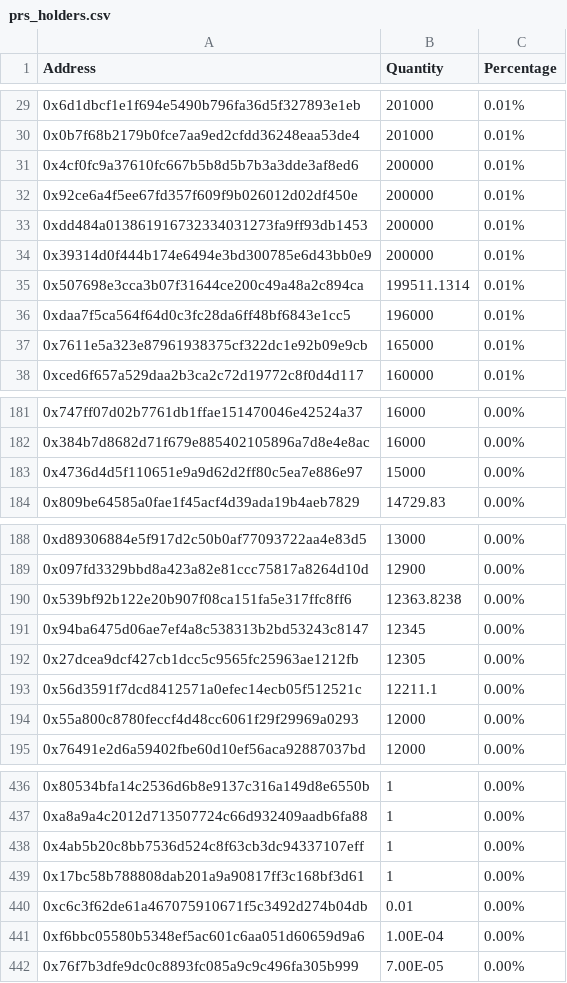
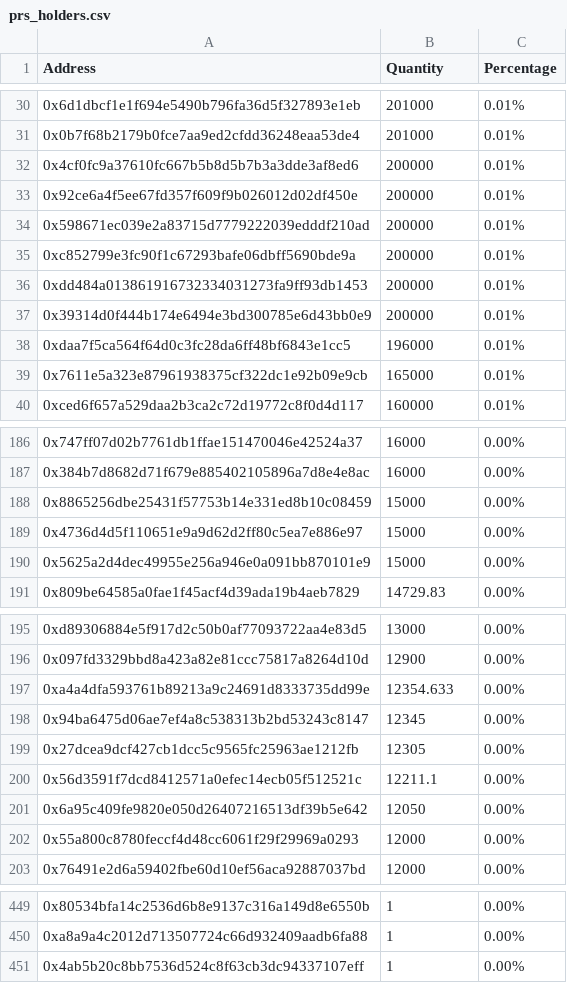
Before and after one commit to lsharemy/LibertyAlgorithms, a CSV file: prs_holders.csv, drawn as a sheet; only a part is shown, gaps mark what is left out; the diff covers the shown part only.

Commit message:
2018-05-30

```diff
--- a/prs_holders.csv
+++ b/prs_holders.csv
@@ -32,5 +33,6 @@ Address,Quantity,Percentage
 0x92ce6a4f5ee67fd357f609f9b026012d02df450e,200000,0.01%
+0x598671ec039e2a83715d7779222039edddf210ad,200000,0.01%
+0xc852799e3fc90f1c67293bafe06dbff5690bde9a,200000,0.01%
 0xdd484a013861916732334031273fa9ff93db1453,200000,0.01%
 0x39314d0f444b174e6494e3bd300785e6d43bb0e9,200000,0.01%
-0x507698e3cca3b07f31644ce200c49a48a2c894ca,199511.1314,0.01%
 0xdaa7f5ca564f64d0c3fc28da6ff48bf6843e1cc5,196000,0.01%
@@ -182,3 +187,5 @@ Address,Quantity,Percentage
 0x384b7d8682d71f679e885402105896a7d8e4e8ac,16000,0.00%
+0x8865256dbe25431f57753b14e331ed8b10c08459,15000,0.00%
 0x4736d4d5f110651e9a9d62d2ff80c5ea7e886e97,15000,0.00%
+0x5625a2d4dec49955e256a946e0a091bb870101e9,15000,0.00%
 0x809be64585a0fae1f45acf4d39ada19b4aeb7829,14729.83,0.00%
@@ -189,3 +196,3 @@ Address,Quantity,Percentage
 0x097fd3329bbd8a423a82e81ccc75817a8264d10d,12900,0.00%
-0x539bf92b122e20b907f08ca151fa5e317ffc8ff6,12363.8238,0.00%
+0xa4a4dfa593761b89213a9c24691d8333735dd99e,12354.633,0.00%
 0x94ba6475d06ae7ef4a8c538313b2bd53243c8147,12345,0.00%
@@ -193,2 +200,3 @@ Address,Quantity,Percentage
 0x56d3591f7dcd8412571a0efec14ecb05f512521c,12211.1,0.00%
+0x6a95c409fe9820e050d26407216513df39b5e642,12050,0.00%
 0x55a800c8780feccf4d48cc6061f29f29969a0293,12000,0.00%
@@ -438,5 +451 @@ Address,Quantity,Percentage
 0x4ab5b20c8bb7536d524c8f63cb3dc94337107eff,1,0.00%
-0x17bc58b788808dab201a9a90817ff3c168bf3d61,1,0.00%
-0xc6c3f62de61a467075910671f5c3492d274b04db,0.01,0.00%
-0xf6bbc05580b5348ef5ac601c6aa051d60659d9a6,1.00E-04,0.00%
-0x76f7b3dfe9dc0c8893fc085a9c9c496fa305b999,7.00E-05,0.00%
```
Also changed, not shown: 16 added rows, 7 removed rows and 3 edited cells elsewhere in this file.
